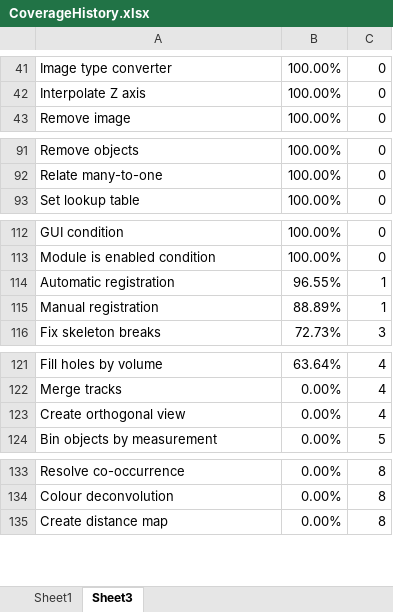
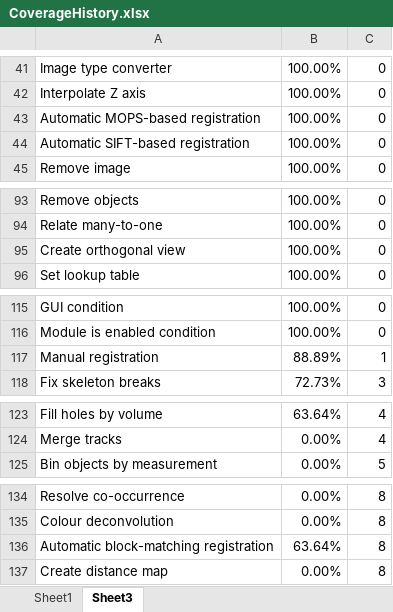
Before and after one commit to mianalysis/mia, an Excel workbook: CoverageHistory.xlsx, sheet Sheet3, drawn as a sheet; only a part is shown, gaps mark what is left out; values as stored, in another font and other column widths than the file's, no borders; removed rows and columns are numbered as before the commit, all else as after; the diff names each change by its address in the sheet, - before the commit and + after, or states it on an @@ line.

```diff
--- a/CoverageHistory.xlsx (sheet Sheet3)
+++ b/CoverageHistory.xlsx (sheet Sheet3)
+row 43: Automatic MOPS-based registration | 100.00% | 0
+row 44: Automatic SIFT-based registration | 100.00% | 0
+row 95: Create orthogonal view | 100.00% | 0
-row 114: Automatic registration | 96.55% | 1
-row 123: Create orthogonal view | 0.00% | 4
+row 136: Automatic block-matching registration | 63.64% | 8
```
Also changed, not shown: sheet Sheet1, charts or pictures, 6 other files.
